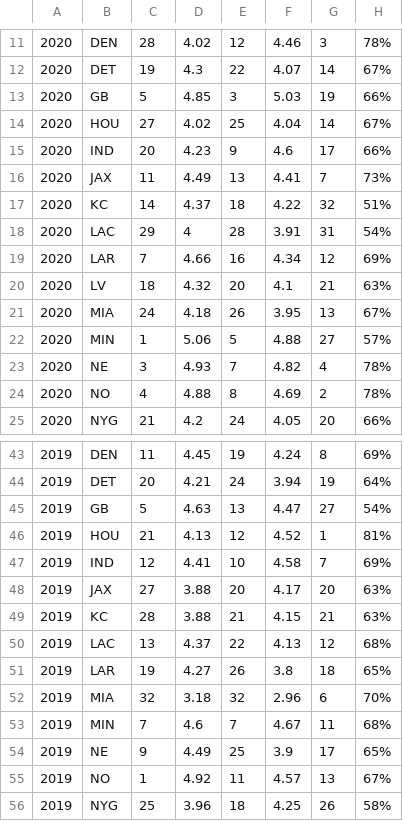
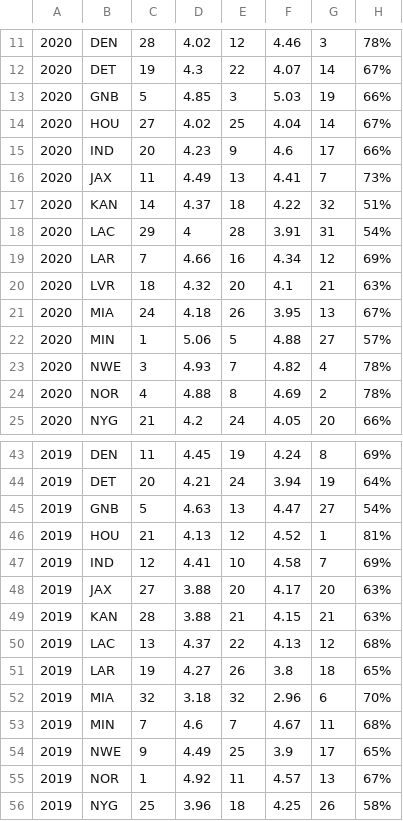
Before and after one commit to connormcintosh/ds_runningback_project, a CSV file: data/raw/OLineData.csv, drawn as a sheet; only a part is shown, gaps mark what is left out; the diff covers the shown part only; the diff names each change by its address in the sheet, - before the commit and + after, or states it on an @@ line.

Commit message:
merged oline

```diff
--- a/data/raw/OLineData.csv
+++ b/data/raw/OLineData.csv
-B13: GB
+B13: GNB
-B17: KC
+B17: KAN
-B20: LV
+B20: LVR
-B23: NE
+B23: NWE
-B24: NO
+B24: NOR
-B45: GB
+B45: GNB
-B49: KC
+B49: KAN
-B54: NE
+B54: NWE
-B55: NO
+B55: NOR
```
Also changed, not shown: 163 edited cells elsewhere in this file, 7 other files.
